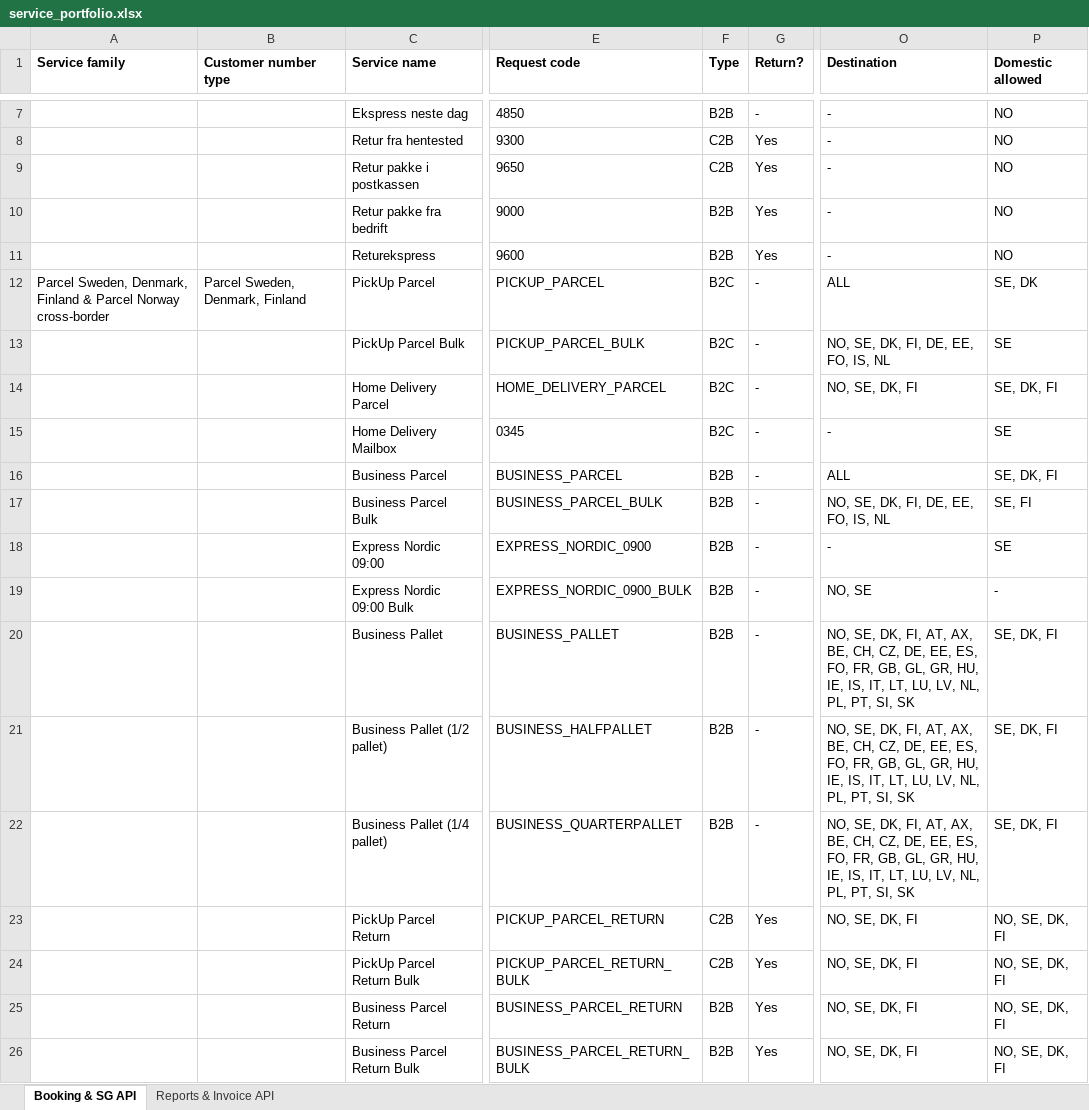
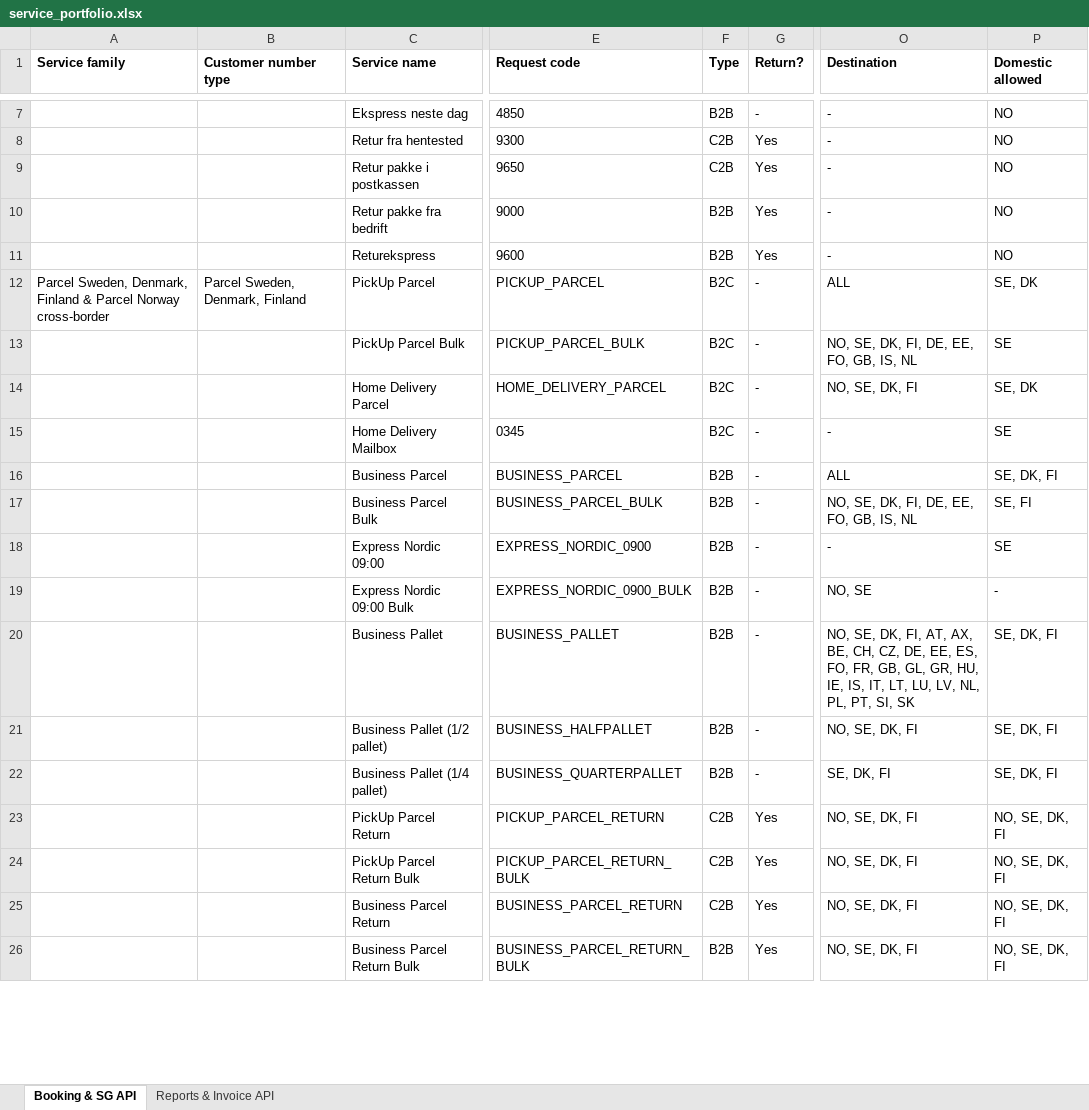
Before and after one commit to bring/developer-site, an Excel workbook: static/services/service_portfolio.xlsx, sheet Booking & SG API, drawn as a sheet; only a part is shown, gaps mark what is left out; values as stored, in another font and other column widths than the file's, no borders; the diff covers the shown part only; the diff names each change by its address in the sheet, - before the commit and + after, or states it on an @@ line.

Commit message:
Update xlsx file

```diff
--- a/static/services/service_portfolio.xlsx (sheet Booking & SG API)
+++ b/static/services/service_portfolio.xlsx (sheet Booking & SG API)
-O13 (Destination): NO, SE, DK, FI, DE, EE, FO, IS, NL
+O13 (Destination): NO, SE, DK, FI, DE, EE, FO, GB, IS, NL
-P14 (Domestic allowed): SE, DK, FI
+P14 (Domestic allowed): SE, DK
-O17 (Destination): NO, SE, DK, FI, DE, EE, FO, IS, NL
+O17 (Destination): NO, SE, DK, FI, DE, EE, FO, GB, IS, NL
-O21 (Destination): …SE, DK, FI, AT, AX, BE, CH, CZ, DE, EE, ES, FO, FR, GB, GL, GR, HU, IE, IS, IT, LT, LU, LV, NL, PL, PT, SI, SK
+O21 (Destination): …SE, DK, FI
-O22 (Destination): NO, SE, DK, FI, AT, AX, BE, CH, CZ, DE, EE, ES, FO, FR, GB, GL, GR, HU, IE, IS, IT, LT, LU, LV, NL, PL, PT, SI, SK
+O22 (Destination): SE, DK, FI
-F25 (Type): B2B
+F25 (Type): C2B
```
Also changed, not shown: 1 added row, 2 removed rows, 78 edited cells and cell formats elsewhere in this sheet.
